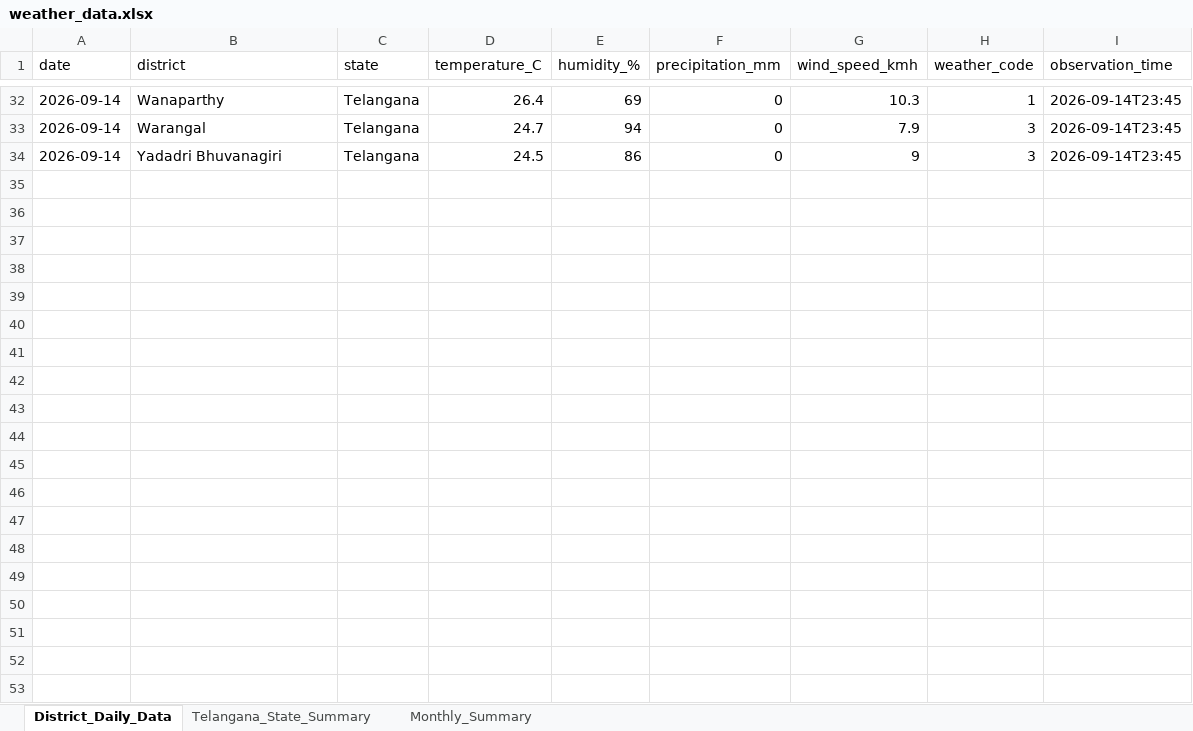
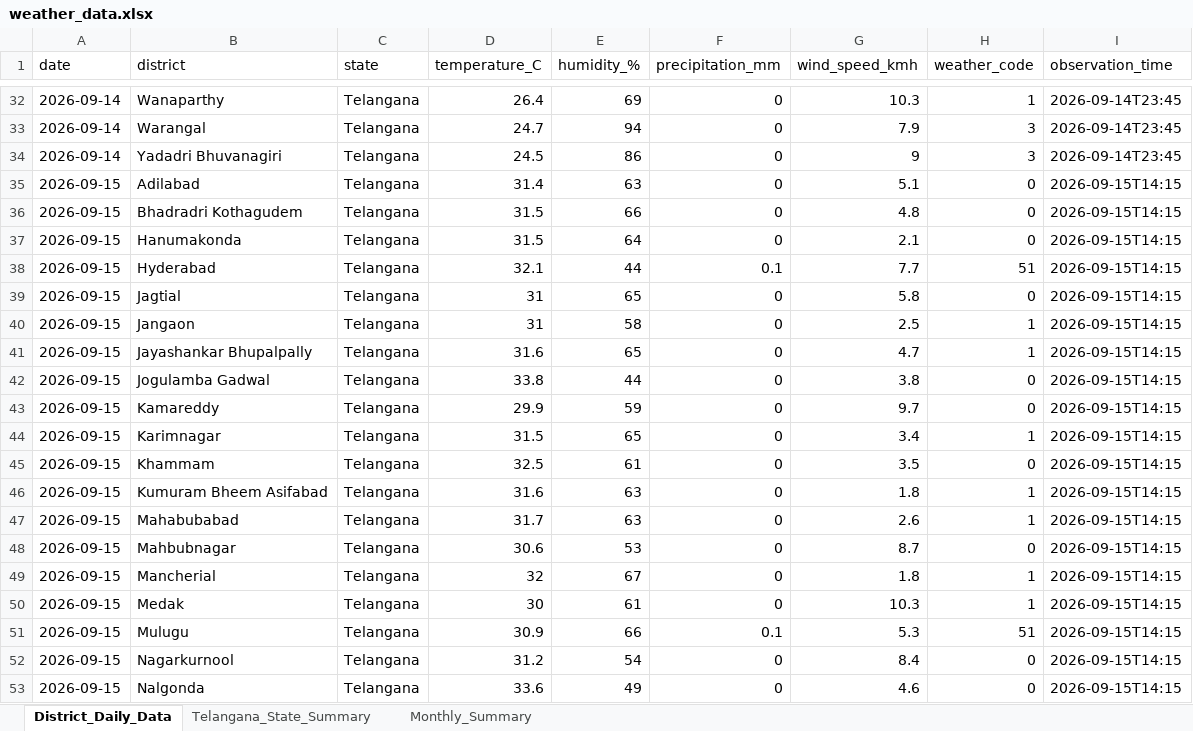
Before and after one commit to molakasohan/weather-analytics, an Excel workbook: data/weather_data.xlsx, sheet District_Daily_Data, drawn as a sheet; only a part is shown, gaps mark what is left out; values as stored, in another font and other column widths than the file's, no borders; the diff covers the shown part only; the diff names each change by its address in the sheet, - before the commit and + after, or states it on an @@ line.

```diff
--- a/data/weather_data.xlsx (sheet District_Daily_Data)
+++ b/data/weather_data.xlsx (sheet District_Daily_Data)
+row 35: 2026-09-15 | Adilabad | Telangana | 31.4 | 63 | 0 | 5.1 | 0 | 2026-09-15T14:15
+row 36: 2026-09-15 | Bhadradri Kothagudem | Telangana | 31.5 | 66 | 0 | 4.8 | 0 | 2026-09-15T14:15
+row 37: 2026-09-15 | Hanumakonda | Telangana | 31.5 | 64 | 0 | 2.1 | 0 | 2026-09-15T14:15
+row 38: 2026-09-15 | Hyderabad | Telangana | 32.1 | 44 | 0.1 | 7.7 | 51 | 2026-09-15T14:15
+row 39: 2026-09-15 | Jagtial | Telangana | 31 | 65 | 0 | 5.8 | 0 | 2026-09-15T14:15
+row 40: 2026-09-15 | Jangaon | Telangana | 31 | 58 | 0 | 2.5 | 1 | 2026-09-15T14:15
+row 41: 2026-09-15 | Jayashankar Bhupalpally | Telangana | 31.6 | 65 | 0 | 4.7 | 1 | 2026-09-15T14:15
+row 42: 2026-09-15 | Jogulamba Gadwal | Telangana | 33.8 | 44 | 0 | 3.8 | 0 | 2026-09-15T14:15
+row 43: 2026-09-15 | Kamareddy | Telangana | 29.9 | 59 | 0 | 9.7 | 0 | 2026-09-15T14:15
+row 44: 2026-09-15 | Karimnagar | Telangana | 31.5 | 65 | 0 | 3.4 | 1 | 2026-09-15T14:15
+row 45: 2026-09-15 | Khammam | Telangana | 32.5 | 61 | 0 | 3.5 | 0 | 2026-09-15T14:15
+row 46: 2026-09-15 | Kumuram Bheem Asifabad | Telangana | 31.6 | 63 | 0 | 1.8 | 1 | 2026-09-15T14:15
+row 47: 2026-09-15 | Mahabubabad | Telangana | 31.7 | 63 | 0 | 2.6 | 1 | 2026-09-15T14:15
+row 48: 2026-09-15 | Mahbubnagar | Telangana | 30.6 | 53 | 0 | 8.7 | 0 | 2026-09-15T14:15
+row 49: 2026-09-15 | Mancherial | Telangana | 32 | 67 | 0 | 1.8 | 1 | 2026-09-15T14:15
+row 50: 2026-09-15 | Medak | Telangana | 30 | 61 | 0 | 10.3 | 1 | 2026-09-15T14:15
+row 51: 2026-09-15 | Mulugu | Telangana | 30.9 | 66 | 0.1 | 5.3 | 51 | 2026-09-15T14:15
+row 52: 2026-09-15 | Nagarkurnool | Telangana | 31.2 | 54 | 0 | 8.4 | 0 | 2026-09-15T14:15
+row 53: 2026-09-15 | Nalgonda | Telangana | 33.6 | 49 | 0 | 4.6 | 0 | 2026-09-15T14:15
```
Also changed, not shown: 13 added rows elsewhere in this sheet, sheet Monthly_Summary, sheet Telangana_State_Summary, 3 other files.
